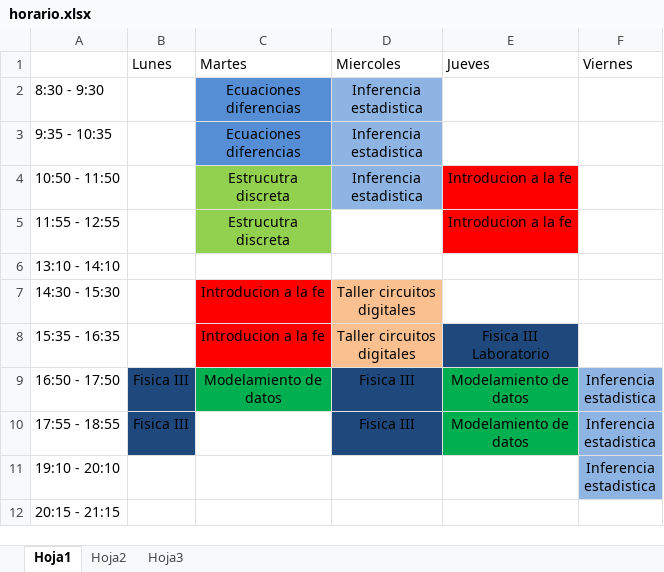
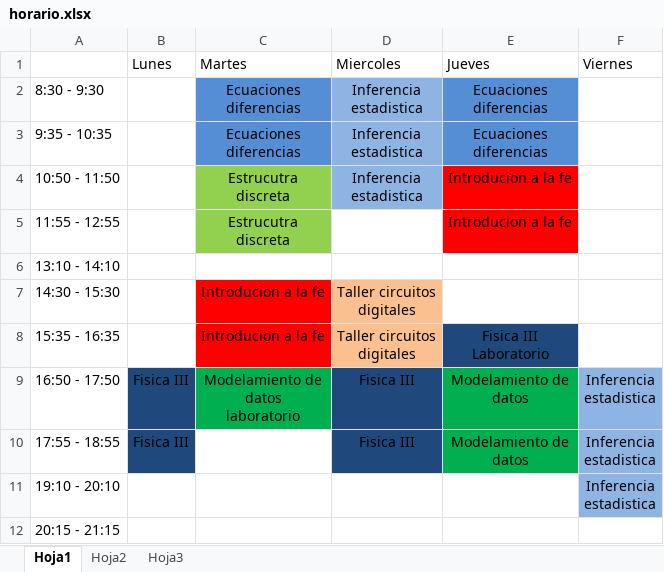
Before and after one commit to ricardovergarat/A-U, an Excel workbook: 5_semestre/horario.xlsx, sheet Hoja1, drawn as a sheet; values as stored, in another font and other column widths than the file's, no borders; ↵ is a line break in a cell; the diff names each change by its address in the sheet, - before the commit and + after, or states it on an @@ line.

Commit message:
modificamos el horario

```diff
--- a/5_semestre/horario.xlsx (sheet Hoja1)
+++ b/5_semestre/horario.xlsx (sheet Hoja1)
-E2:E3 (Jueves): (empty)
+E2:E3 (Jueves): Ecuaciones ↵ diferencias
-E2:E3 fill: none
+E2:E3 fill: #558ED5
-C9 (Martes): Modelamiento de ↵ datos
+C9 (Martes): Modelamiento de ↵ datos ↵ laboratorio
```
Also changed, not shown: 1 other file.
